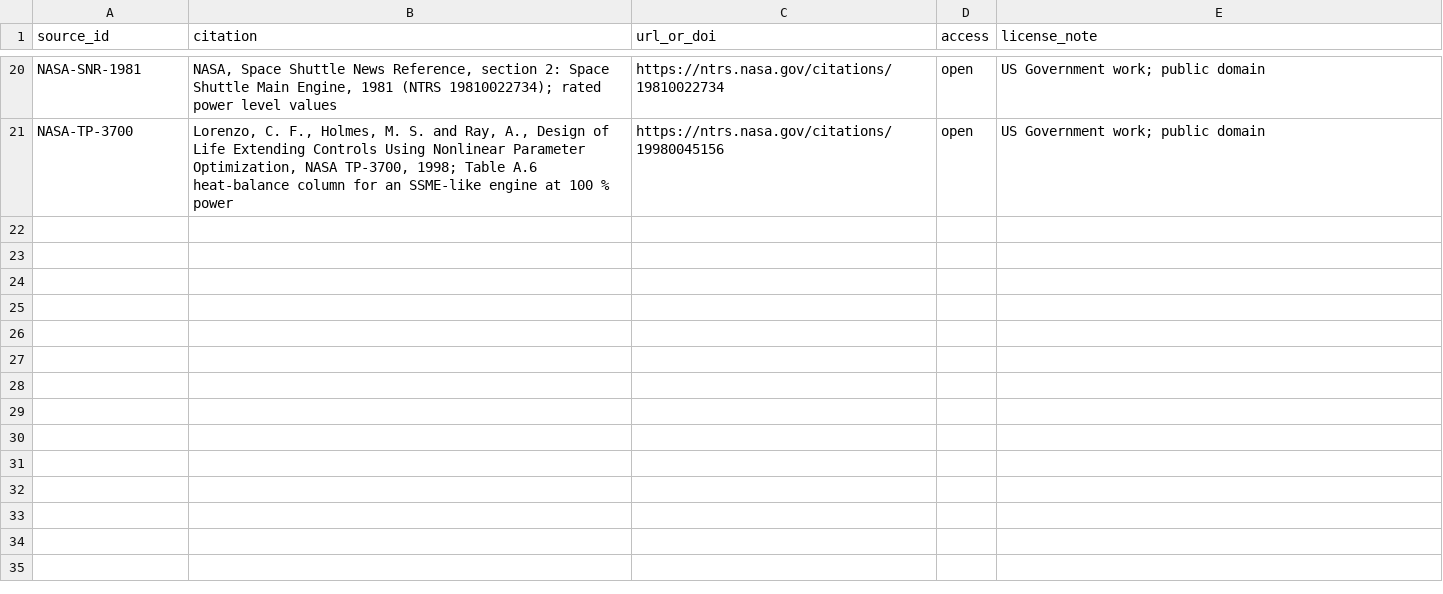
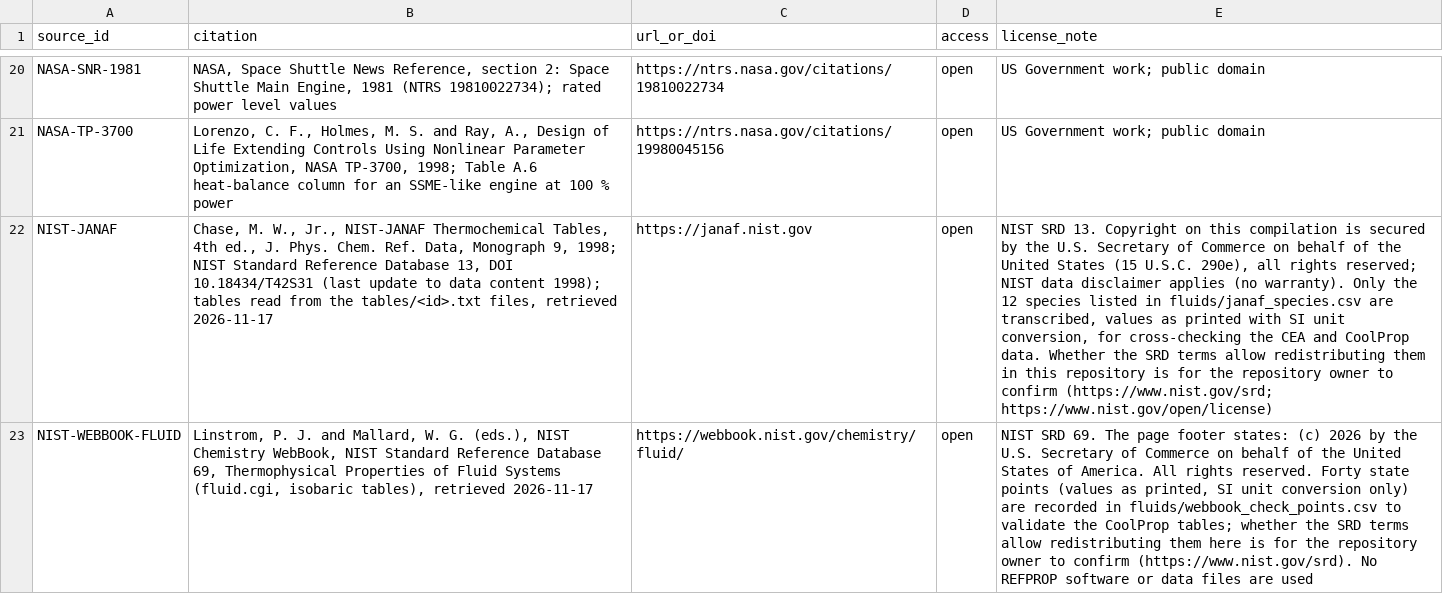
Before and after one commit to Chiyami1213/propsim, a CSV file: propsim/data/library/sources.csv, drawn as a sheet; only a part is shown, gaps mark what is left out; the diff names each change by its address in the sheet, - before the commit and + after, or states it on an @@ line.

```diff
--- a/propsim/data/library/sources.csv
+++ b/propsim/data/library/sources.csv
+row 22: NIST-JANAF | Chase, M. W., Jr., NIST-JANAF Thermochemical Tables, 4th ed., J. Phys. Chem. Ref. Data, Monograph 9, 1998; NIST Standard Reference Database 13, DOI 10.18434/T42S31 (last update to data content 1998); tables read from the tables/<id>.txt files, retrieved 2026-11-17 | https://janaf.nist.gov | open | NIST SRD 13. Copyright on this compilation is secured by the U.S. Secretary of Commerce on behalf of the United States (15 U.S.C. 290e), all rights reserved; NIST data disclaimer applies (no warranty). Only the 12 species listed in fluids/janaf_species.csv are transcribed, values as printed with SI unit conversion, for cross-checking the CEA and CoolProp data. Whether the SRD terms allow redistributing them in this repository is for the repository owner to confirm (https://www.nist.gov/srd; https://www.nist.gov/open/license)
+row 23: NIST-WEBBOOK-FLUID | Linstrom, P. J. and Mallard, W. G. (eds.), NIST Chemistry WebBook, NIST Standard Reference Database 69, Thermophysical Properties of Fluid Systems (fluid.cgi, isobaric tables), retrieved 2026-11-17 | https://webbook.nist.gov/chemistry/fluid/ | open | NIST SRD 69. The page footer states: (c) 2026 by the U.S. Secretary of Commerce on behalf of the United States of America. All rights reserved. Forty state points (values as printed, SI unit conversion only) are recorded in fluids/webbook_check_points.csv to validate the CoolProp tables; whether the SRD terms allow redistributing them here is for the repository owner to confirm (https://www.nist.gov/srd). No REFPROP software or data files are used
```
Also changed, not shown: 27 other files.
